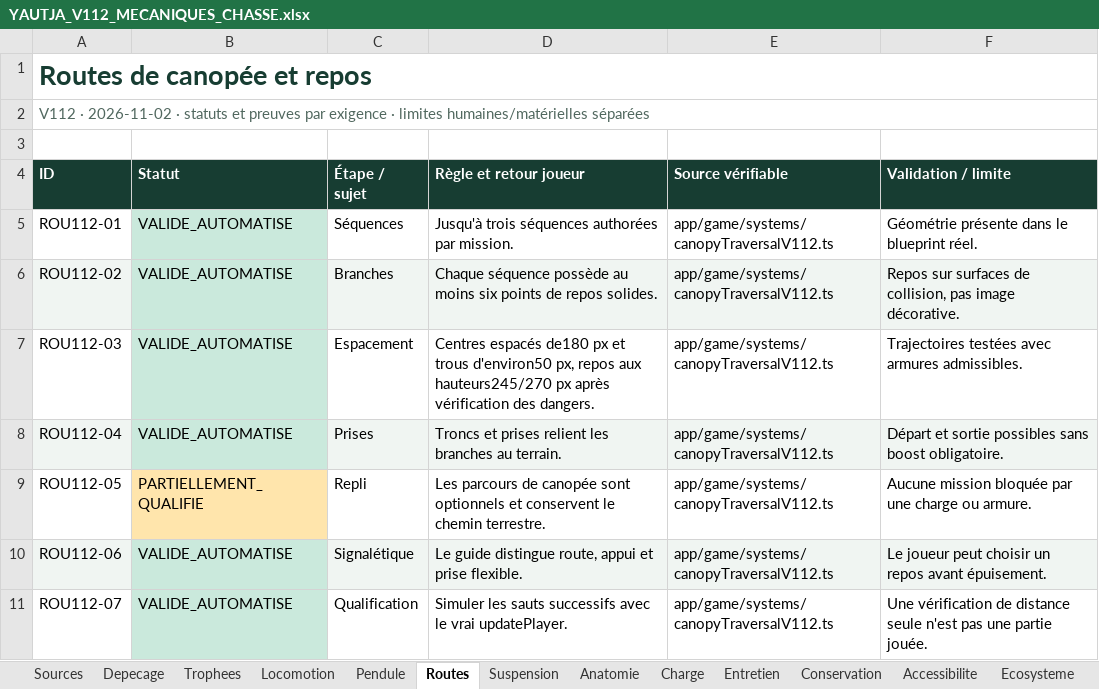
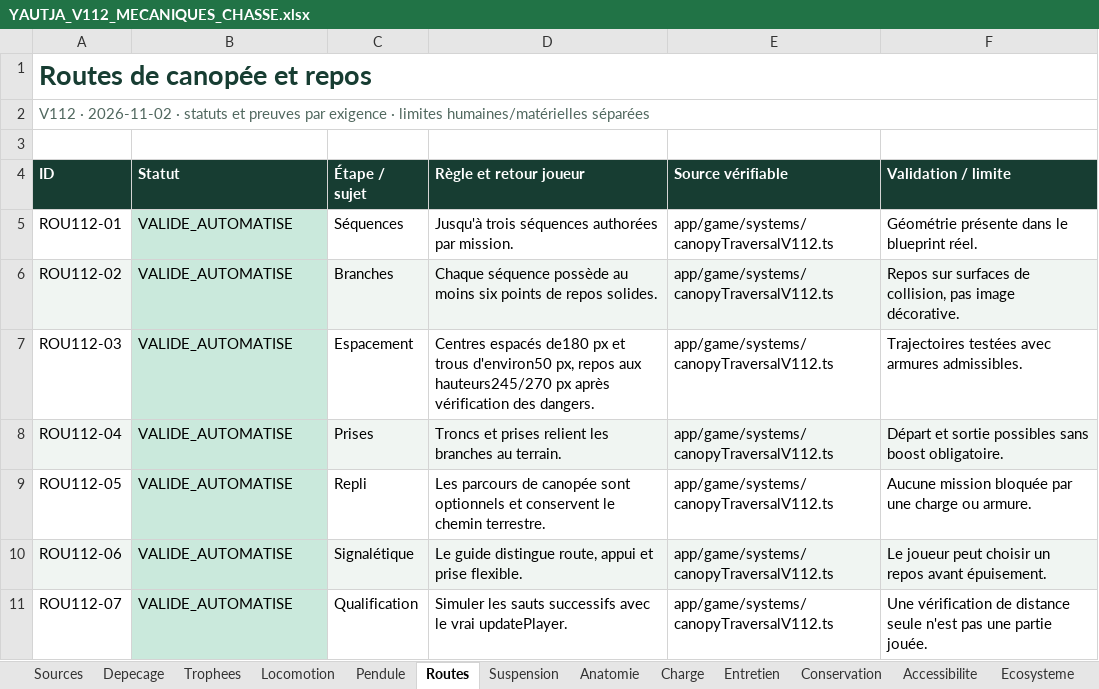
Before and after one commit to darknigthmare/yautja-la-longue-chasse, an Excel workbook: docs/YAUTJA_V112_MECANIQUES_CHASSE.xlsx, sheet Routes, drawn as a sheet; values as stored, in another font and other column widths than the file's, no borders; the diff names each change by its address in the sheet, - before the commit and + after, or states it on an @@ line.

```diff
--- a/docs/YAUTJA_V112_MECANIQUES_CHASSE.xlsx (sheet Routes)
+++ b/docs/YAUTJA_V112_MECANIQUES_CHASSE.xlsx (sheet Routes)
-B9 (Statut): PARTIELLEMENT_QUALIFIE
+B9 (Statut): VALIDE_AUTOMATISE
-B9 fill: #FFE5AC
+B9 fill: #CAE9DC
```
Also changed, not shown: sheet Reprise, sheet Preuves, sheet Charge, public/aide/YAUTJA_V112_MECANIQUES_CHASSE.xlsx, 51 other files.
